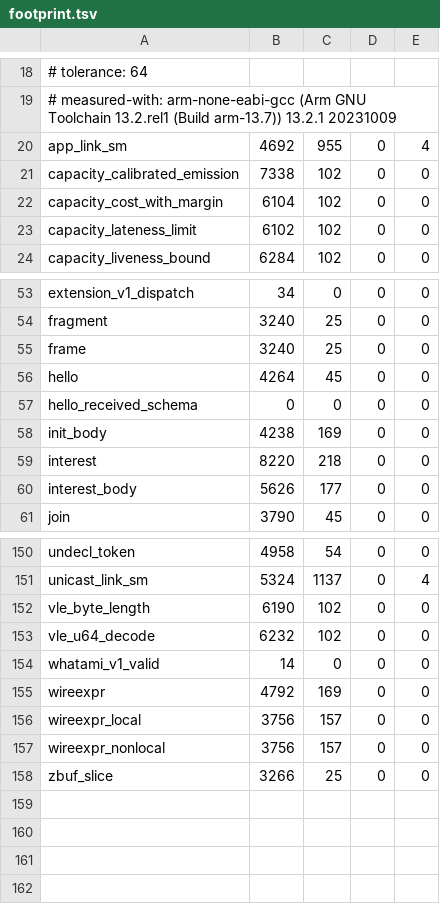
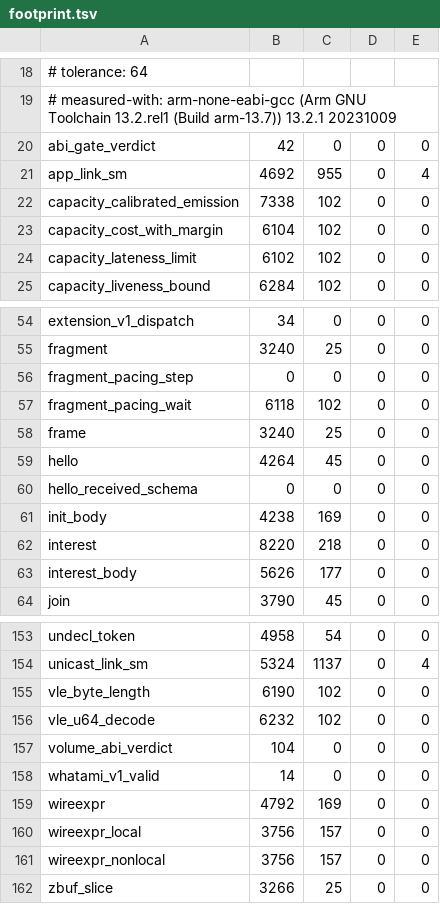
Before and after one commit to newmassrael/watching-zenoh, a TSV file: deploy/c11/footprint.tsv, drawn as a sheet; only a part is shown, gaps mark what is left out.

Commit message:
chore(gates): Record the C11 cost of the ABI gates and fragment pacing
- four units of S10 38, S10 40 and S1 29, first measured

Change-Id: Iaef828dde67482a0d4a1d9fb8f15dc20b0062fa1

```diff
--- a/deploy/c11/footprint.tsv
+++ b/deploy/c11/footprint.tsv
@@ -19,2 +19,3 @@
 # measured-with: arm-none-eabi-gcc (Arm GNU Toolchain 13.2.rel1 (Build arm-13.7)) 13.2.1 20231009
+abi_gate_verdict	42	0	0	0
 app_link_sm	4692	955	0	4
@@ -54,2 +55,4 @@ extension_v1_dispatch	34	0	0	0
 fragment	3240	25	0	0
+fragment_pacing_step	0	0	0	0
+fragment_pacing_wait	6118	102	0	0
 frame	3240	25	0	0
@@ -153,2 +156,3 @@ vle_byte_length	6190	102	0	0
 vle_u64_decode	6232	102	0	0
+volume_abi_verdict	104	0	0	0
 whatami_v1_valid	14	0	0	0
```
